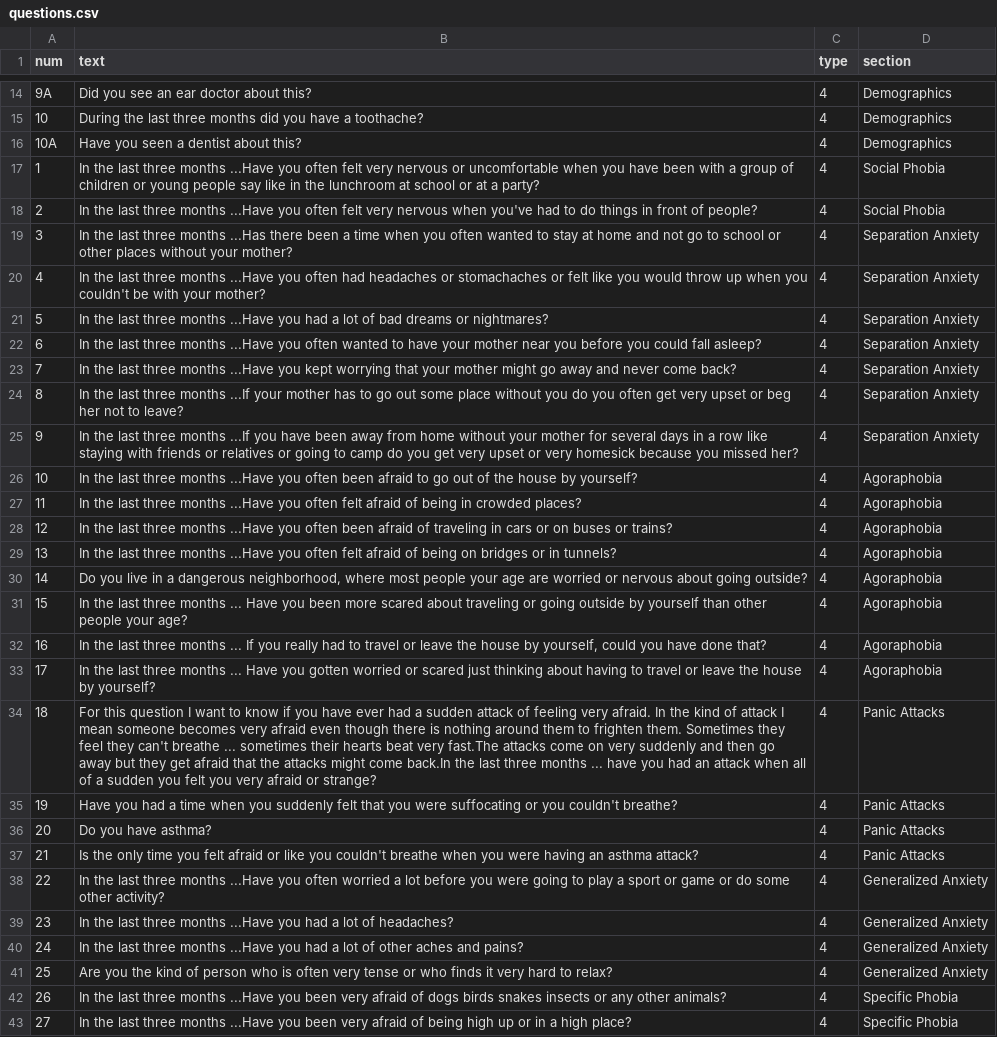
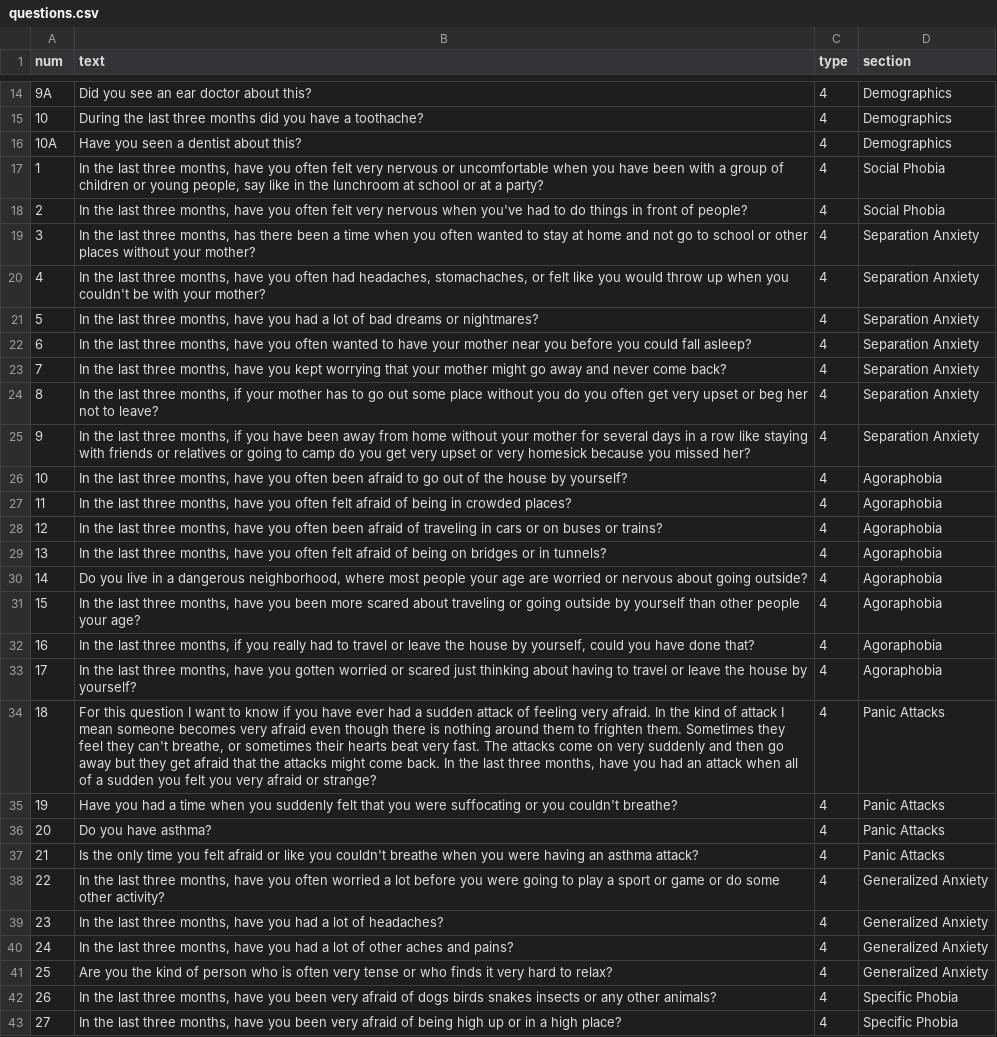
Before and after one commit to kevzhai/teen-screen, a CSV file: private/questions.csv, drawn as a sheet; only a part is shown, gaps mark what is left out; the diff covers the shown part only; the diff names each change by its address in the sheet, - before the commit and + after, or states it on an @@ line.

```diff
--- a/private/questions.csv
+++ b/private/questions.csv
-B17 (text): …last three months ...Have you often felt very nervous or uncomfortable when you have been with a group of children or young people say like…
+B17 (text): …last three months, have you often felt very nervous or uncomfortable when you have been with a group of children or young people, say like…
-B18 (text): …last three months ...Have you often…
+B18 (text): …last three months, have you often…
-B19 (text): …last three months ...Has there been…
+B19 (text): …last three months, has there been…
-B20 (text): …last three months ...Have you often had headaches or stomachaches or felt…
+B20 (text): …last three months, have you often had headaches, stomachaches, or felt…
-B21 (text): …last three months ...Have you had…
+B21 (text): …last three months, have you had…
-B22 (text): …last three months ...Have you often…
+B22 (text): …last three months, have you often…
-B23 (text): …last three months ...Have you kept…
+B23 (text): …last three months, have you kept…
-B24 (text): …last three months ...If your mother…
+B24 (text): …last three months, if your mother…
-B25 (text): …last three months ...If you have…
+B25 (text): …last three months, if you have…
-B26 (text): …last three months ...Have you often…
+B26 (text): …last three months, have you often…
-B27 (text): …last three months ...Have you often…
+B27 (text): …last three months, have you often…
-B28 (text): …last three months ...Have you often…
+B28 (text): …last three months, have you often…
-B29 (text): …last three months ...Have you often…
+B29 (text): …last three months, have you often…
-B31 (text): …last three months ... Have you been…
+B31 (text): …last three months, have you been…
-B32 (text): …last three months ... If you really…
+B32 (text): …last three months, if you really…
-B33 (text): …last three months ... Have you gotten…
+B33 (text): …last three months, have you gotten…
-B34 (text): …they can't breathe ... sometimes their hearts beat very fast.The attacks come on very suddenly and then go away but they get afraid that the attacks might come back.In the last three months ... have you…
+B34 (text): …they can't breathe, or sometimes their hearts beat very fast. The attacks come on very suddenly and then go away but they get afraid that the attacks might come back. In the last three months, have you…
-B38 (text): …last three months ...Have you often…
+B38 (text): …last three months, have you often…
-B39 (text): …last three months ...Have you had…
+B39 (text): …last three months, have you had…
-B40 (text): …last three months ...Have you had…
+B40 (text): …last three months, have you had…
-B42 (text): …last three months ...Have you been…
+B42 (text): …last three months, have you been…
-B43 (text): …last three months ...Have you been…
+B43 (text): …last three months, have you been…
```
Also changed, not shown: 83 edited cells elsewhere in this file.
